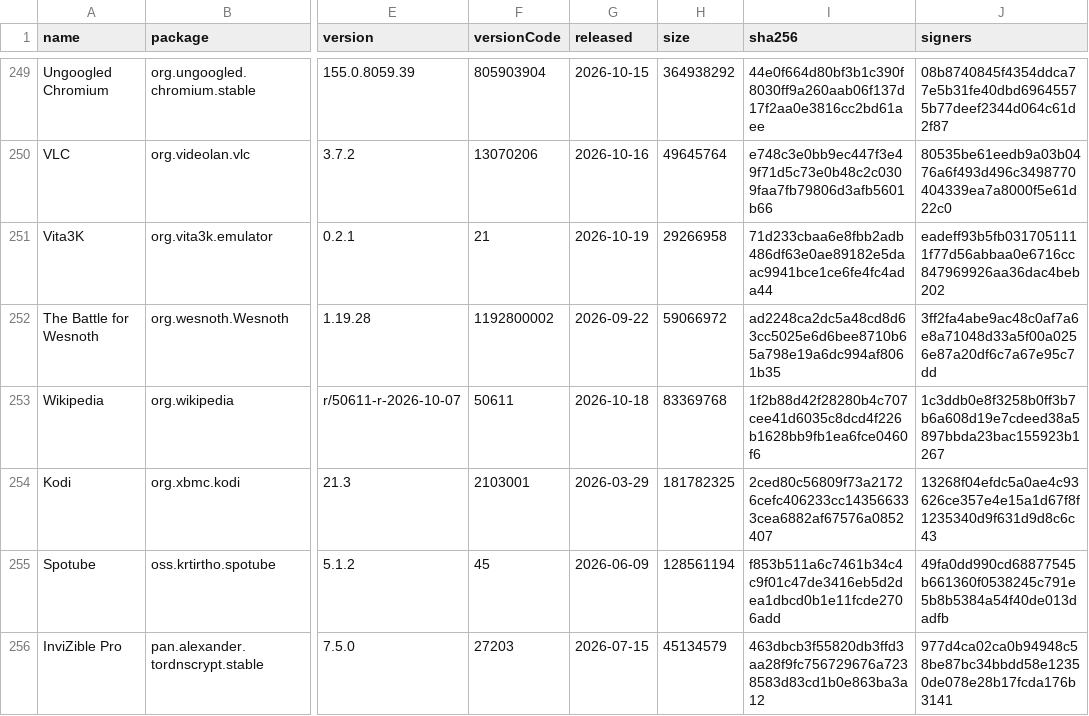
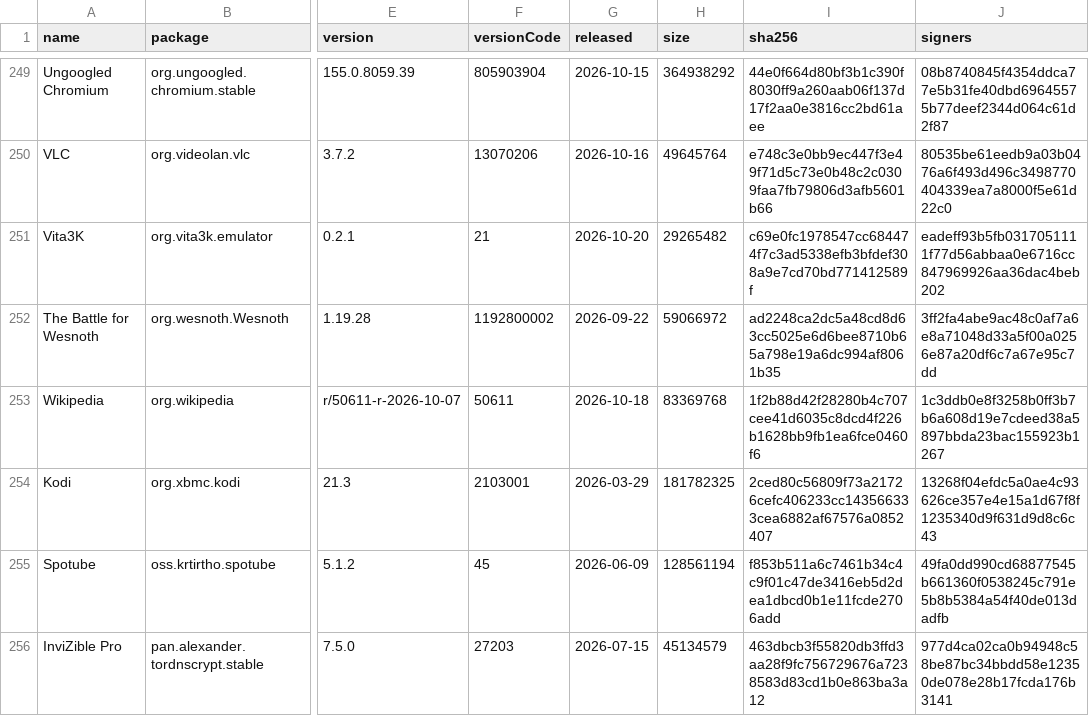
Before and after one commit to 2113apps/verified-android-apps, a CSV file: apps.csv, drawn as a sheet; only a part is shown, gaps mark what is left out; the diff covers the shown part only; the diff names each change by its address in the sheet, - before the commit and + after, or states it on an @@ line.

```diff
--- a/apps.csv
+++ b/apps.csv
-G251 (released): 2026-10-19
+G251 (released): 2026-10-20
-H251 (size): 29266958
+H251 (size): 29265482
-I251 (sha256): 71d233cbaa6e8fbb2adb486df63e0ae89182e5daac9941bce1ce6fe4fc4ada44
+I251 (sha256): c69e0fc1978547cc684474f7c3ad5338efb3bfdef308a9e7cd70bd771412589f
```
Also changed, not shown: 27 edited cells elsewhere in this file, 1 other file.
